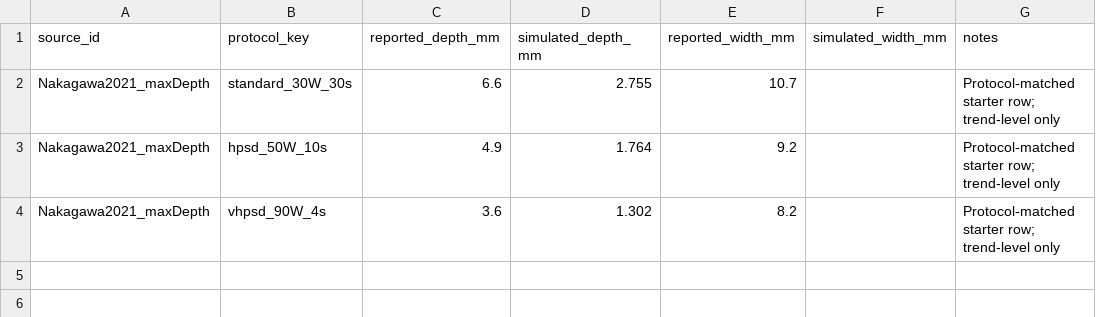
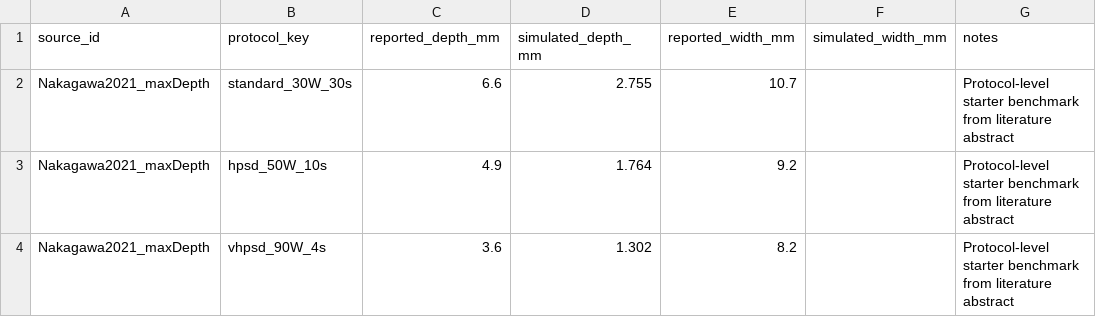
Before and after one commit to lulf87/cardiac_rfa, a CSV file: analysis/stage8_finish_ready/example_data/benchmark_points.csv, drawn as a sheet.

```diff
--- a/analysis/stage8_finish_ready/example_data/benchmark_points.csv
+++ b/analysis/stage8_finish_ready/example_data/benchmark_points.csv
@@ -1,4 +1,4 @@
 source_id,protocol_key,reported_depth_mm,simulated_depth_mm,reported_width_mm,simulated_width_mm,notes
-Nakagawa2021_maxDepth,standard_30W_30s,6.6,2.755,10.7,,Protocol-matched starter row; trend-level only
-Nakagawa2021_maxDepth,hpsd_50W_10s,4.9,1.764,9.2,,Protocol-matched starter row; trend-level only
-Nakagawa2021_maxDepth,vhpsd_90W_4s,3.6,1.302,8.2,,Protocol-matched starter row; trend-level only
+Nakagawa2021_maxDepth,standard_30W_30s,6.6,2.755,10.7,,Protocol-level starter benchmark from literature abstract
+Nakagawa2021_maxDepth,hpsd_50W_10s,4.9,1.764,9.2,,Protocol-level starter benchmark from literature abstract
+Nakagawa2021_maxDepth,vhpsd_90W_4s,3.6,1.302,8.2,,Protocol-level starter benchmark from literature abstract
```
Also changed, not shown: 54 other files.
